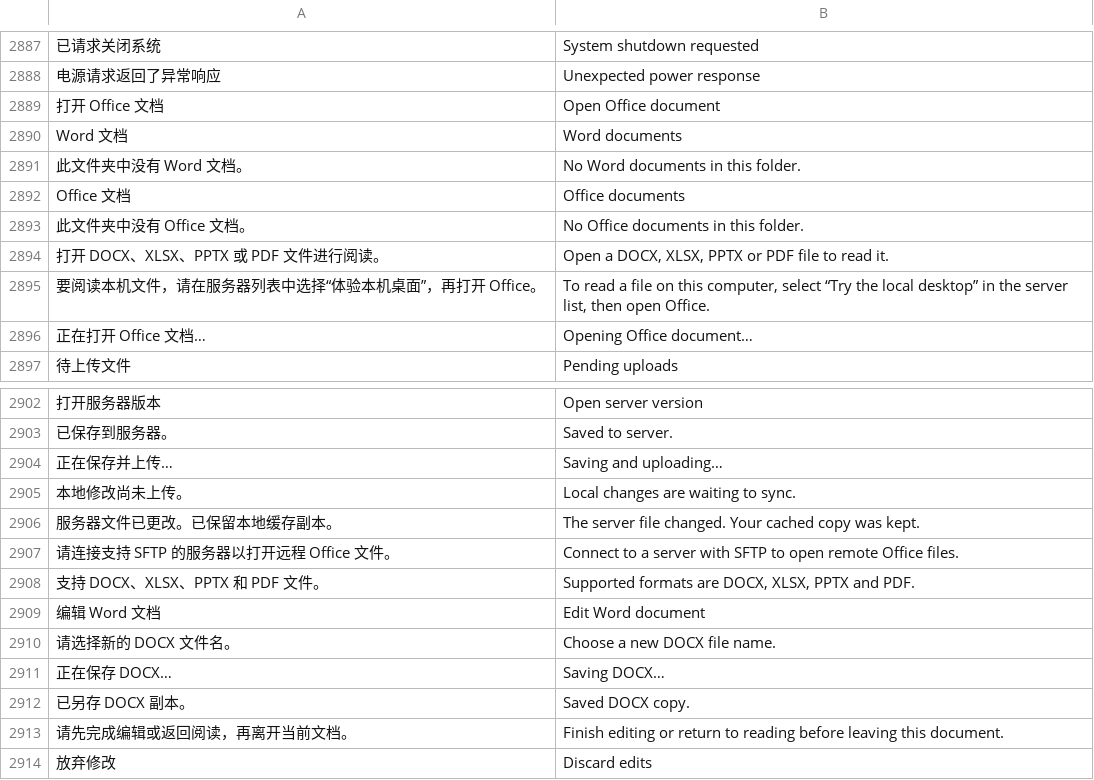
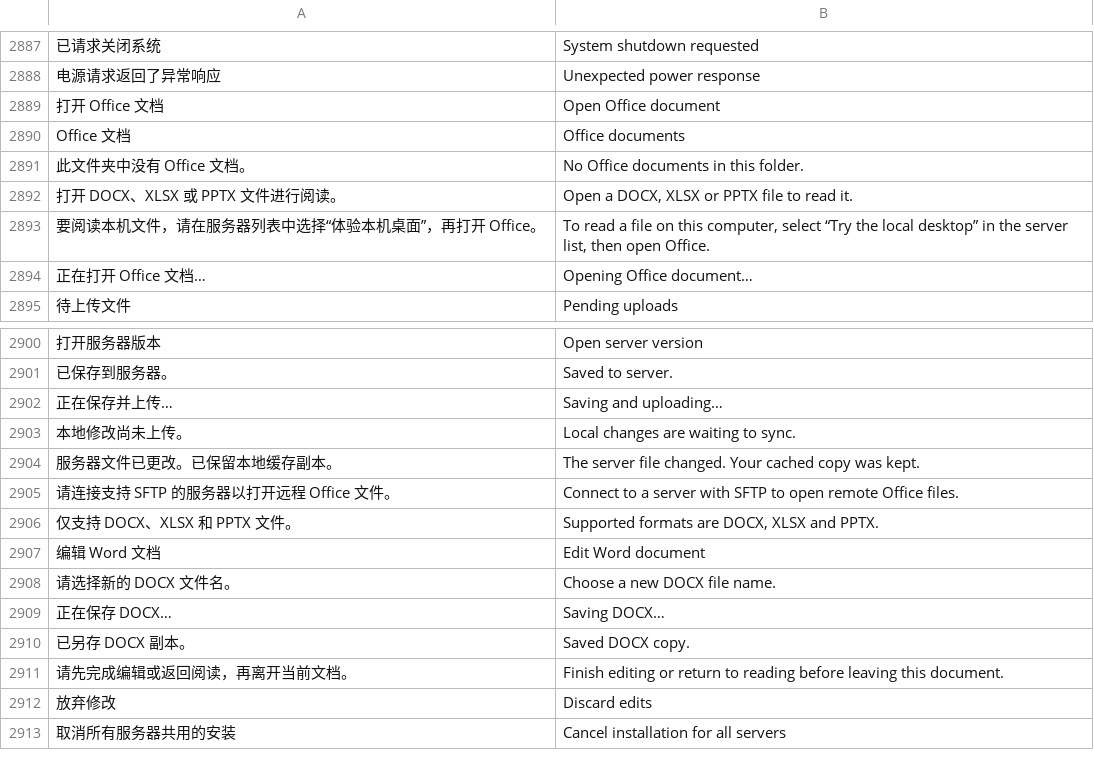
Before and after one commit to alan0x/arcnix, a TSV file: crates/arcnix/assets/translations.tsv, drawn as a sheet; only a part is shown, gaps mark what is left out; the shorter side is filled out with more unchanged rows; removed rows and columns are numbered as before the commit, all else as after; the diff names each change by its address in the sheet, - before the commit and + after, or states it on an @@ line.

```diff
--- a/crates/arcnix/assets/translations.tsv
+++ b/crates/arcnix/assets/translations.tsv
-row 2890: Word 文档 | Word documents
-row 2891: 此文件夹中没有 Word 文档。 | No Word documents in this folder.
-A2892: 打开 DOCX、XLSX、PPTX 或 PDF 文件进行阅读。
+A2892: 打开 DOCX、XLSX 或 PPTX 文件进行阅读。
-B2892: Open a DOCX, XLSX, PPTX or PDF file to read it.
+B2892: Open a DOCX, XLSX or PPTX file to read it.
-A2906: 支持 DOCX、XLSX、PPTX 和 PDF 文件。
+A2906: 仅支持 DOCX、XLSX 和 PPTX 文件。
-B2906: Supported formats are DOCX, XLSX, PPTX and PDF.
+B2906: Supported formats are DOCX, XLSX and PPTX.
```
Also changed, not shown: 23 other files.
